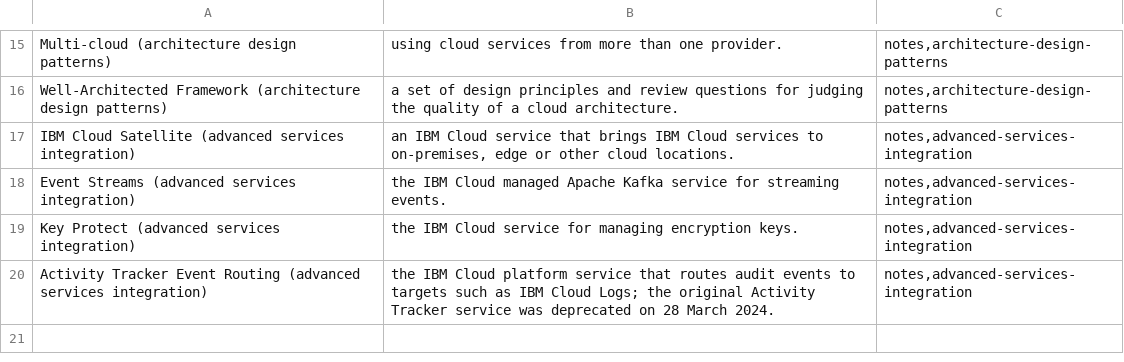
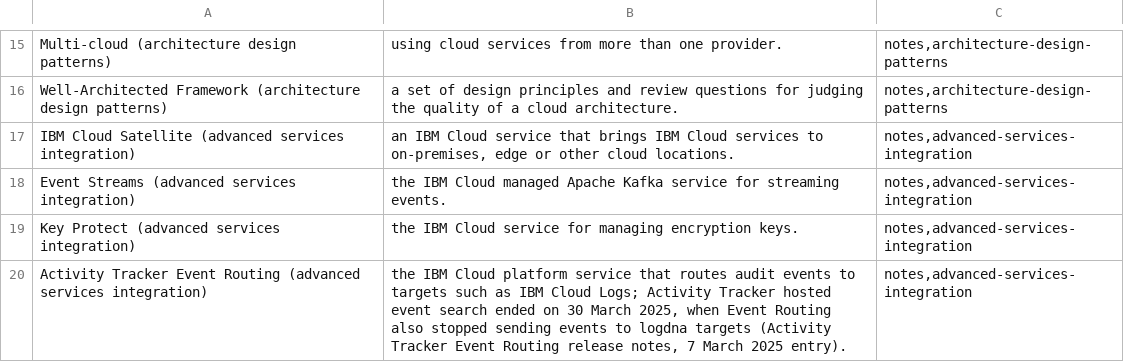
Before and after one commit to PatrickWiloak/cloud-zero-to-hero, a CSV file: exams/ibm/cloud-solution-architect/flashcards.csv, drawn as a sheet; only a part is shown, gaps mark what is left out.

```diff
--- a/exams/ibm/cloud-solution-architect/flashcards.csv
+++ b/exams/ibm/cloud-solution-architect/flashcards.csv
@@ -19,2 +19,2 @@ Event Streams (advanced services integration),the IBM Cloud managed Apache Kafka
 Key Protect (advanced services integration),the IBM Cloud service for managing encryption keys.,"notes,advanced-services-integration"
-Activity Tracker Event Routing (advanced services integration),the IBM Cloud platform service that routes audit events to targets such as IBM Cloud Logs; the original Activity Tracker service was deprecated on 28 March 2024.,"notes,advanced-services-integration"
+Activity Tracker Event Routing (advanced services integration),"the IBM Cloud platform service that routes audit events to targets such as IBM Cloud Logs; Activity Tracker hosted event search ended on 30 March 2025, when Event Routing also stopped sending events to logdna targets (Activity Tracker Event Routing release notes, 7 March 2025 entry).","notes,advanced-services-integration"
```
Also changed, not shown: exams/kubernetes/kca/flashcards.csv, exams/redhat/openshift-administrator-ex280/flashcards.csv, 2 other files.
